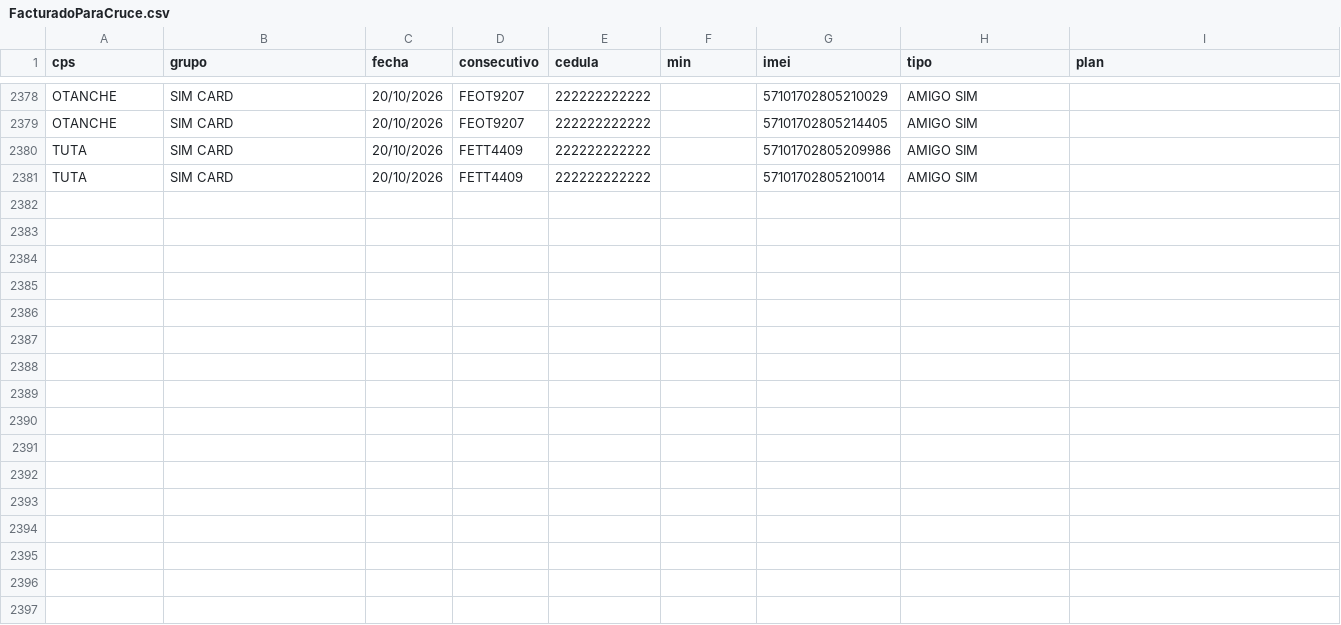
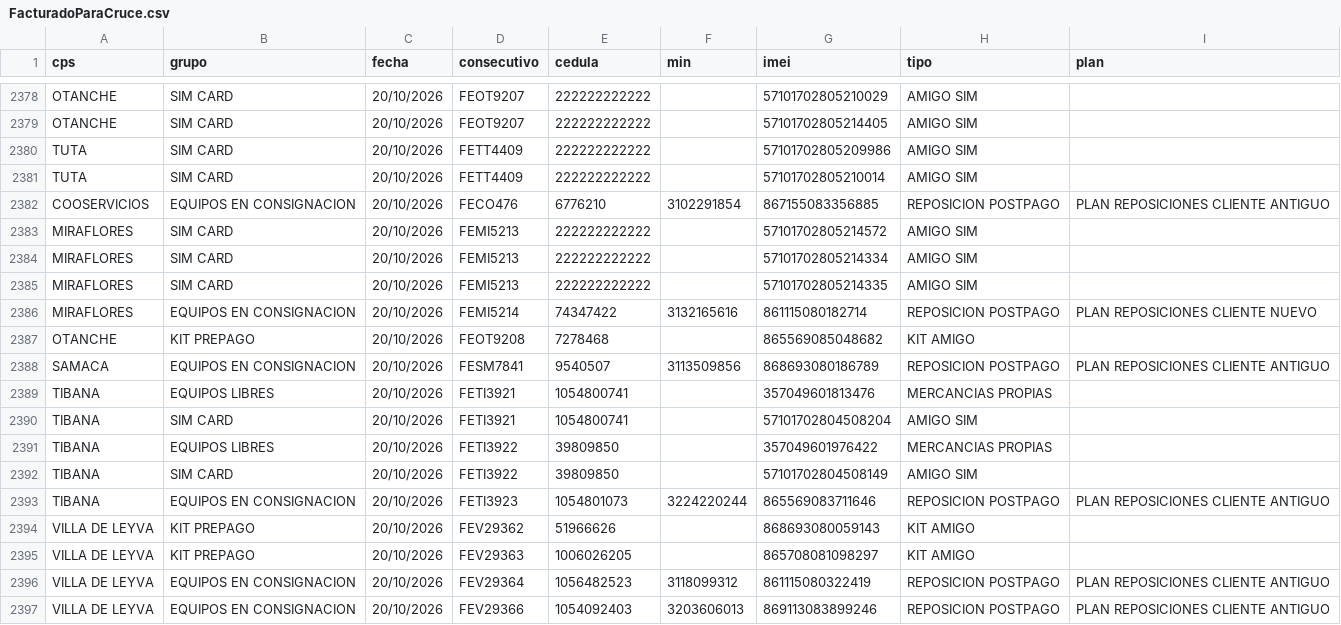
Before and after one commit to lualbernu/prueba-1, a CSV file: FacturadoParaCruce.csv, drawn as a sheet; only a part is shown, gaps mark what is left out.

Commit message:
Actualización automática: FacturadoParaCruce.csv

```diff
--- a/FacturadoParaCruce.csv
+++ b/FacturadoParaCruce.csv
@@ -2381 +2381,17 @@ TUTA;SIM CARD;20/10/2026;FETT4409;222222222222;;57101702805209986;AMIGO SIM;
 TUTA;SIM CARD;20/10/2026;FETT4409;222222222222;;57101702805210014;AMIGO SIM;
+COOSERVICIOS;EQUIPOS EN CONSIGNACION;20/10/2026;FECO476;6776210;3102291854;867155083356885;REPOSICION POSTPAGO;PLAN REPOSICIONES CLIENTE ANTIGUO
+MIRAFLORES;SIM CARD;20/10/2026;FEMI5213;222222222222;;57101702805214572;AMIGO SIM;
+MIRAFLORES;SIM CARD;20/10/2026;FEMI5213;222222222222;;57101702805214334;AMIGO SIM;
+MIRAFLORES;SIM CARD;20/10/2026;FEMI5213;222222222222;;57101702805214335;AMIGO SIM;
+MIRAFLORES;EQUIPOS EN CONSIGNACION;20/10/2026;FEMI5214;74347422;3132165616;861115080182714;REPOSICION POSTPAGO;PLAN REPOSICIONES CLIENTE NUEVO
+OTANCHE;KIT PREPAGO;20/10/2026;FEOT9208;7278468;;865569085048682;KIT AMIGO;
+SAMACA;EQUIPOS EN CONSIGNACION;20/10/2026;FESM7841;9540507;3113509856;868693080186789;REPOSICION POSTPAGO;PLAN REPOSICIONES CLIENTE ANTIGUO
+TIBANA;EQUIPOS LIBRES;20/10/2026;FETI3921;1054800741;;357049601813476;MERCANCIAS PROPIAS;
+TIBANA;SIM CARD;20/10/2026;FETI3921;1054800741;;57101702804508204;AMIGO SIM;
+TIBANA;EQUIPOS LIBRES;20/10/2026;FETI3922;39809850;;357049601976422;MERCANCIAS PROPIAS;
+TIBANA;SIM CARD;20/10/2026;FETI3922;39809850;;57101702804508149;AMIGO SIM;
+TIBANA;EQUIPOS EN CONSIGNACION;20/10/2026;FETI3923;1054801073;3224220244;865569083711646;REPOSICION POSTPAGO;PLAN REPOSICIONES CLIENTE ANTIGUO
+VILLA DE LEYVA;KIT PREPAGO;20/10/2026;FEV29362;51966626;;868693080059143;KIT AMIGO;
+VILLA DE LEYVA;KIT PREPAGO;20/10/2026;FEV29363;1006026205;;865708081098297;KIT AMIGO;
+VILLA DE LEYVA;EQUIPOS EN CONSIGNACION;20/10/2026;FEV29364;1056482523;3118099312;861115080322419;REPOSICION POSTPAGO;PLAN REPOSICIONES CLIENTE ANTIGUO
+VILLA DE LEYVA;EQUIPOS EN CONSIGNACION;20/10/2026;FEV29366;1054092403;3203606013;869113083899246;REPOSICION POSTPAGO;PLAN REPOSICIONES CLIENTE ANTIGUO
```
